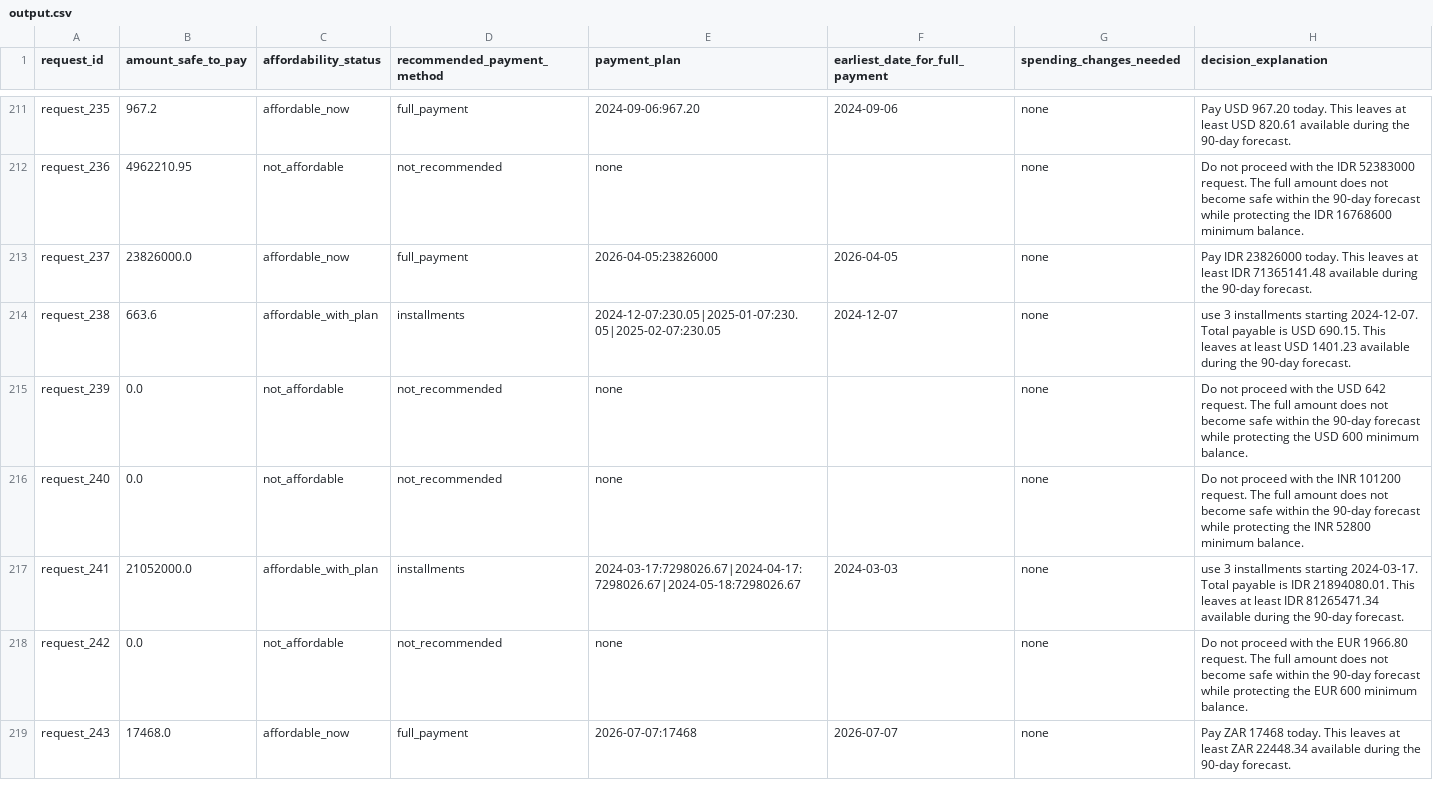
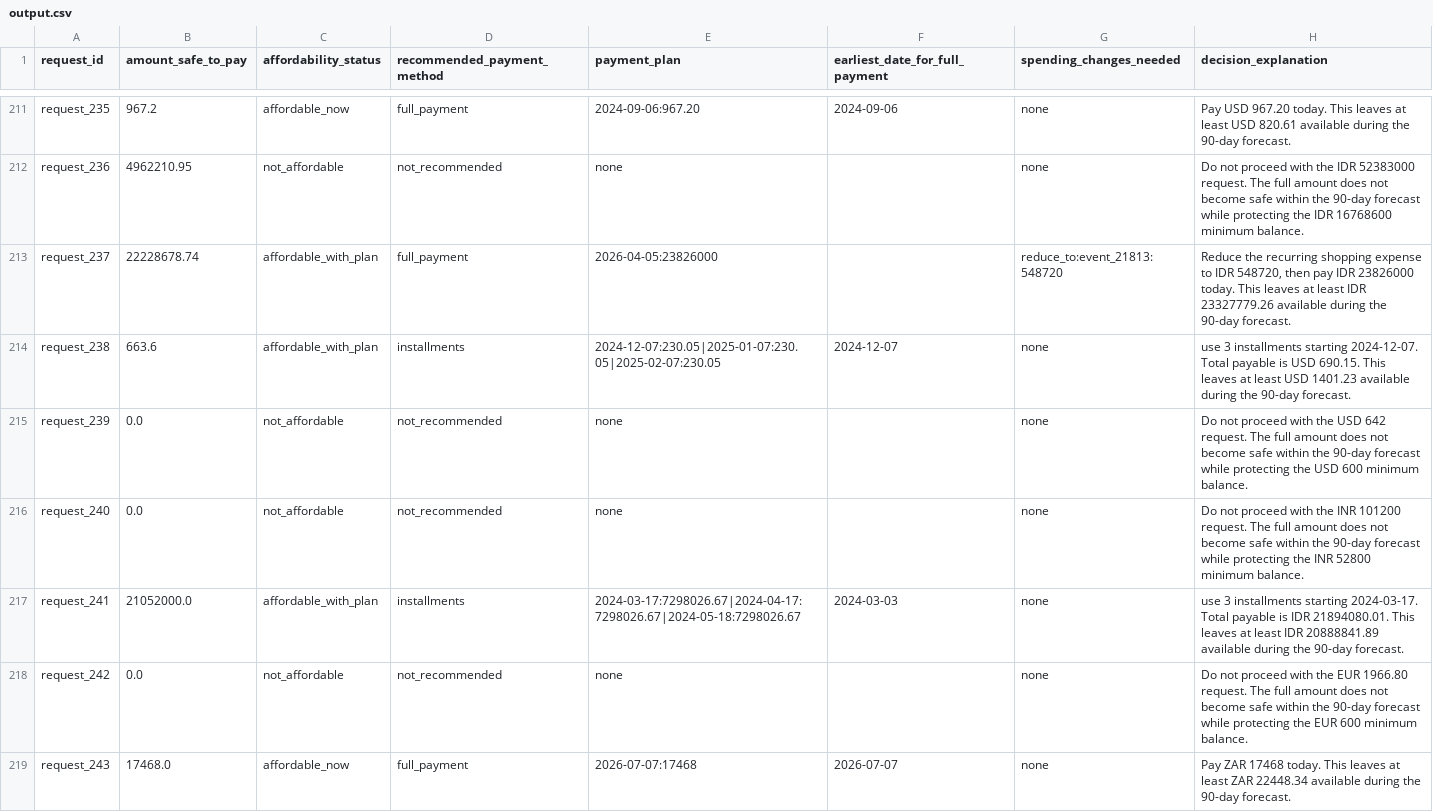
Before and after one commit to Emya101/Buy-or-Wait-, a CSV file: output.csv, drawn as a sheet; only a part is shown, gaps mark what is left out; the diff covers the shown part only.

Commit message:
Complete message-aware affordability forecasting and final output

```diff
--- a/output.csv
+++ b/output.csv
@@ -212,3 +212,3 @@ request_235,967.2,affordable_now,full_payment,2024-09-06:967.20,2024-09-06,none,
 request_236,4962210.95,not_affordable,not_recommended,none,,none,Do not proceed with the IDR 52383000 request. The full amount does not become safe within the 90-day forecast while protecting the IDR 16768600 minimum balance.
-request_237,23826000.0,affordable_now,full_payment,2026-04-05:23826000,2026-04-05,none,Pay IDR 23826000 today. This leaves at least IDR 71365141.48 available during the 90-day forecast.
+request_237,22228678.74,affordable_with_plan,full_payment,2026-04-05:23826000,,reduce_to:event_21813:548720,"Reduce the recurring shopping expense to IDR 548720, then pay IDR 23826000 today. This leaves at least IDR 23327779.26 available during the 90-day forecast."
 request_238,663.6,affordable_with_plan,installments,2024-12-07:230.05|2025-01-07:230.05|2025-02-07:230.05,2024-12-07,none,use 3 installments starting 2024-12-07. Total payable is USD 690.15. This leaves at least USD 1401.23 available during the 90-day forecast.
@@ -216,3 +216,3 @@ request_239,0.0,not_affordable,not_recommended,none,,none,Do not proceed with th
 request_240,0.0,not_affordable,not_recommended,none,,none,Do not proceed with the INR 101200 request. The full amount does not become safe within the 90-day forecast while protecting the INR 52800 minimum balance.
-request_241,21052000.0,affordable_with_plan,installments,2024-03-17:7298026.67|2024-04-17:7298026.67|2024-05-18:7298026.67,2024-03-03,none,use 3 installments starting 2024-03-17. Total payable is IDR 21894080.01. This leaves at least IDR 81265471.34 available during the 90-day forecast.
+request_241,21052000.0,affordable_with_plan,installments,2024-03-17:7298026.67|2024-04-17:7298026.67|2024-05-18:7298026.67,2024-03-03,none,use 3 installments starting 2024-03-17. Total payable is IDR 21894080.01. This leaves at least IDR 20888841.89 available during the 90-day forecast.
 request_242,0.0,not_affordable,not_recommended,none,,none,Do not proceed with the EUR 1966.80 request. The full amount does not become safe within the 90-day forecast while protecting the EUR 600 minimum balance.
```
Also changed, not shown: 90 edited cells elsewhere in this file, 8 other files.
